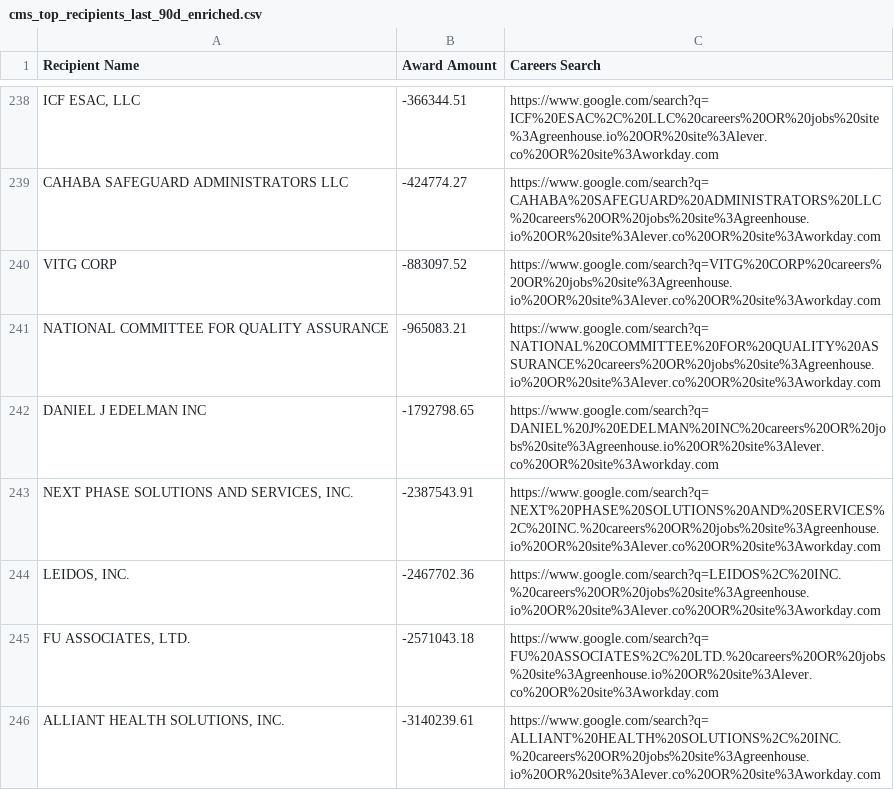
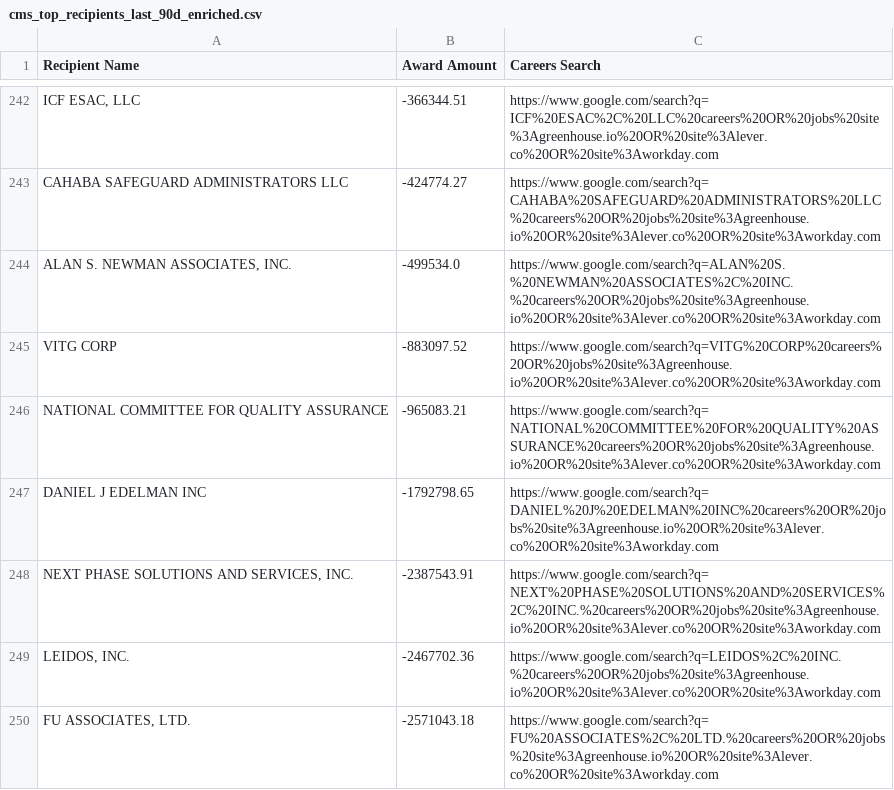
Before and after one commit to feldmangn/nih-awards-tracker, a CSV file: data/cms_top_recipients_last_90d_enriched.csv, drawn as a sheet; only a part is shown, gaps mark what is left out; the shorter side is filled out with more unchanged rows; the diff covers the shown part only; the diff names each change by its address in the sheet, - before the commit and + after, or states it on an @@ line.

```diff
--- a/data/cms_top_recipients_last_90d_enriched.csv
+++ b/data/cms_top_recipients_last_90d_enriched.csv
+row 244: ALAN S. NEWMAN ASSOCIATES, INC. | -499534.0 | https://www.google.com/search?q=ALAN%20S.%20NEWMAN%20ASSOCIATES%2C%20INC.%20careers%20OR%20jobs%20site%3Agreenhouse.io%20OR%20site%3Alever.co%20OR%20site%3Aworkday.com
```
Also changed, not shown: 12 added rows, 8 removed rows, 50 moved rows and 10 edited cells elsewhere in this file, data/cms_awards_last_90d.csv, data/dod_awards_last_90d.csv, 20 other files.
